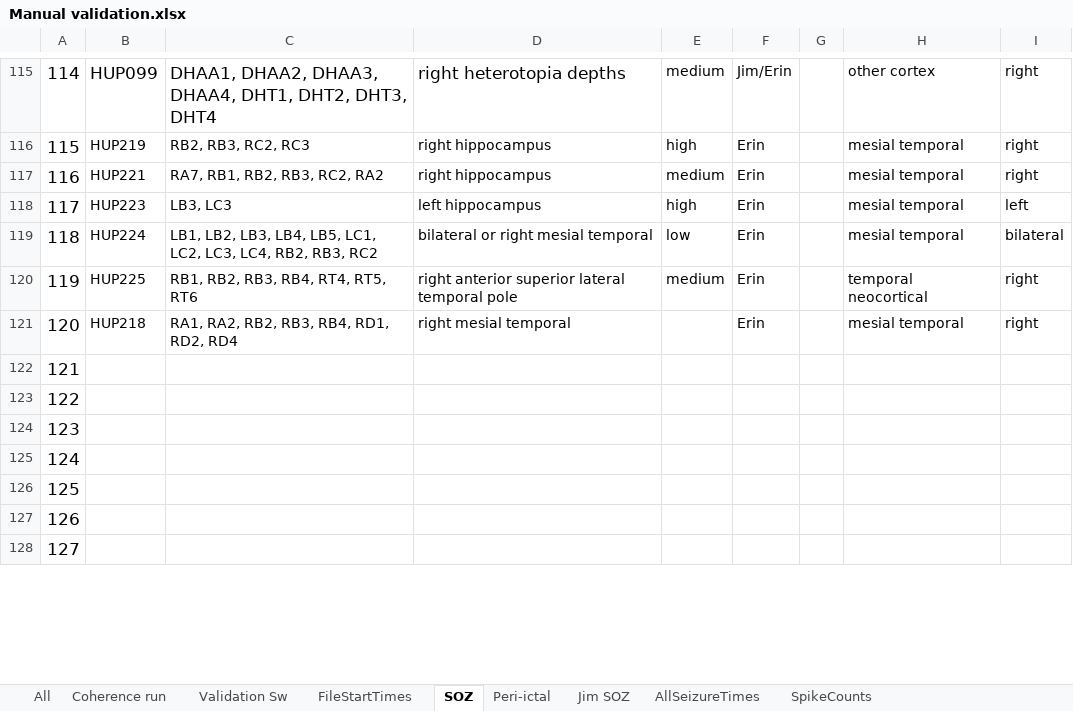
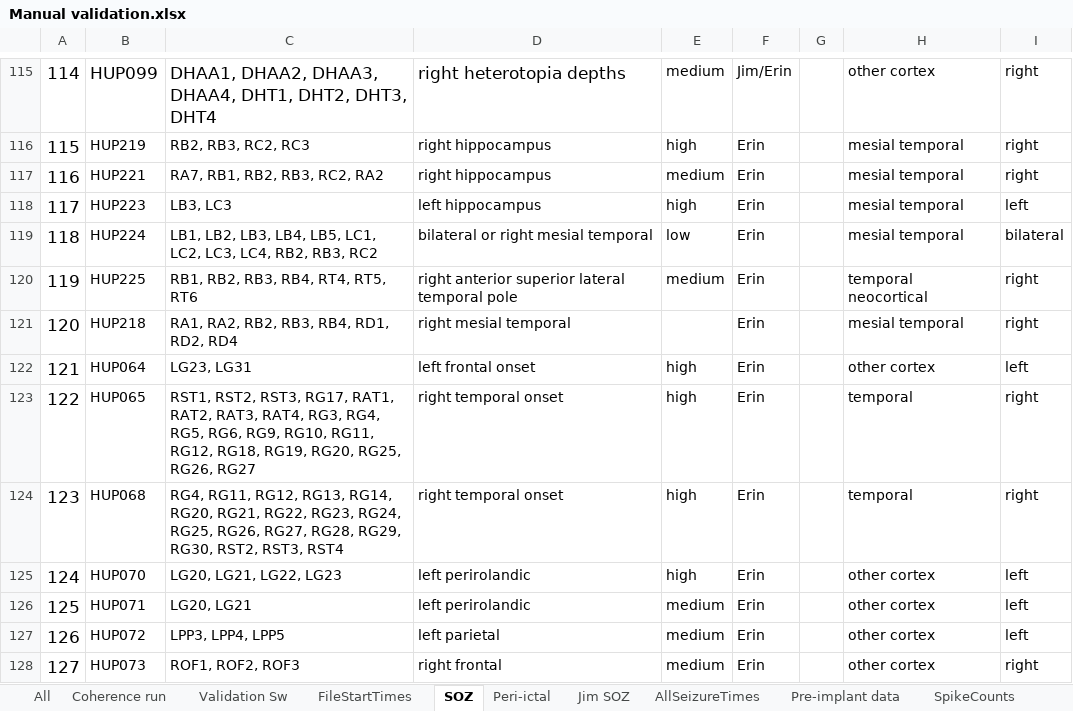
Before and after one commit to erinconrad/FC_toolbox, an Excel workbook: spike_detector/Manual validation.xlsx, sheet SOZ, drawn as a sheet; only a part is shown, gaps mark what is left out; values as stored, in another font and other column widths than the file's, no borders; charts and pictures not drawn; the diff covers the shown part only; the diff names each change by its address in the sheet, - before the commit and + after, or states it on an @@ line.

```diff
--- a/spike_detector/Manual validation.xlsx (sheet SOZ)
+++ b/spike_detector/Manual validation.xlsx (sheet SOZ)
+sheet tab: Pre-implant data
-B122: (empty)
+B122: HUP064
-C122: (empty)
+C122: LG23, LG31
-D122: (empty)
+D122: left frontal onset
-E122:E125: (empty)
+E122:E125: high
-F122:F128: (empty)
+F122:F128: Erin
-H122: (empty)
+H122: other cortex
-I122: (empty)
+I122: left
-B123: (empty)
+B123: HUP065
-C123: (empty)
+C123: RST1, RST2, RST3, RG17, RAT1, RAT2, RAT3, RAT4, RG3, RG4, RG5, RG6, RG9, RG10, RG11, RG12, RG18, RG19, RG20, RG25, RG26, RG27
-D123:D124: (empty)
+D123:D124: right temporal onset
-H123:H124: (empty)
+H123:H124: temporal
-I123:I124: (empty)
+I123:I124: right
-B124: (empty)
+B124: HUP068
-C124: (empty)
+C124: RG4, RG11, RG12, RG13, RG14, RG20, RG21, RG22, RG23, RG24, RG25, RG26, RG27, RG28, RG29, RG30, RST2, RST3, RST4
-B125: (empty)
+B125: HUP070
-C125: (empty)
+C125: LG20, LG21, LG22, LG23
-D125:D126: (empty)
+D125:D126: left perirolandic
-H125:H128: (empty)
+H125:H128: other cortex
-I125:I127: (empty)
+I125:I127: left
-B126: (empty)
+B126: HUP071
-C126: (empty)
+C126: LG20, LG21
-E126:E128: (empty)
+E126:E128: medium
-B127: (empty)
+B127: HUP072
-C127: (empty)
+C127: LPP3, LPP4, LPP5
-D127: (empty)
+D127: left parietal
-B128: (empty)
+B128: HUP073
-C128: (empty)
+C128: ROF1, ROF2, ROF3
-D128: (empty)
+D128: right frontal
-I128: (empty)
+I128: right
```
Also changed, not shown: 1 added row and 121 edited cells elsewhere in this sheet, sheet AllSeizureTimes, sheet FileStartTimes, sheet All, sheet Validation Sw, sheet Coherence run, charts or pictures, 17 other files.
